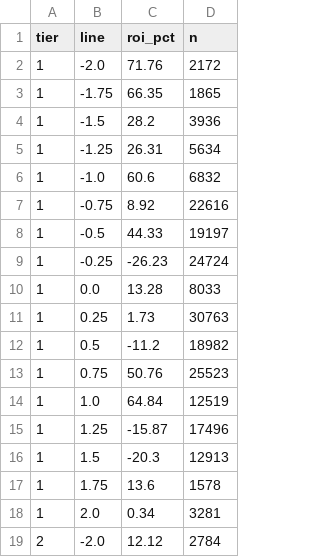
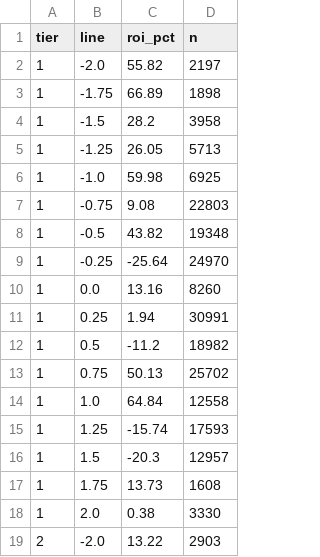
Before and after one commit to pythonchan8888/GBM, a CSV file: site/roi_heatmap.csv, drawn as a sheet; only a part is shown; the diff covers the shown part only.

```diff
--- a/site/roi_heatmap.csv
+++ b/site/roi_heatmap.csv
@@ -1,19 +1,19 @@
 tier,line,roi_pct,n
-1,-2.0,71.76,2172
-1,-1.75,66.35,1865
-1,-1.5,28.2,3936
-1,-1.25,26.31,5634
-1,-1.0,60.6,6832
-1,-0.75,8.92,22616
-1,-0.5,44.33,19197
-1,-0.25,-26.23,24724
-1,0.0,13.28,8033
-1,0.25,1.73,30763
+1,-2.0,55.82,2197
+1,-1.75,66.89,1898
+1,-1.5,28.2,3958
+1,-1.25,26.05,5713
+1,-1.0,59.98,6925
+1,-0.75,9.08,22803
+1,-0.5,43.82,19348
+1,-0.25,-25.64,24970
+1,0.0,13.16,8260
+1,0.25,1.94,30991
 1,0.5,-11.2,18982
-1,0.75,50.76,25523
-1,1.0,64.84,12519
-1,1.25,-15.87,17496
-1,1.5,-20.3,12913
-1,1.75,13.6,1578
-1,2.0,0.34,3281
-2,-2.0,12.12,2784
+1,0.75,50.13,25702
+1,1.0,64.84,12558
+1,1.25,-15.74,17593
+1,1.5,-20.3,12957
+1,1.75,13.73,1608
+1,2.0,0.38,3330
+2,-2.0,13.22,2903
```
Also changed, not shown: 62 edited cells elsewhere in this file, site/metrics.csv, site/parlay_wins.csv, 26 other files.
